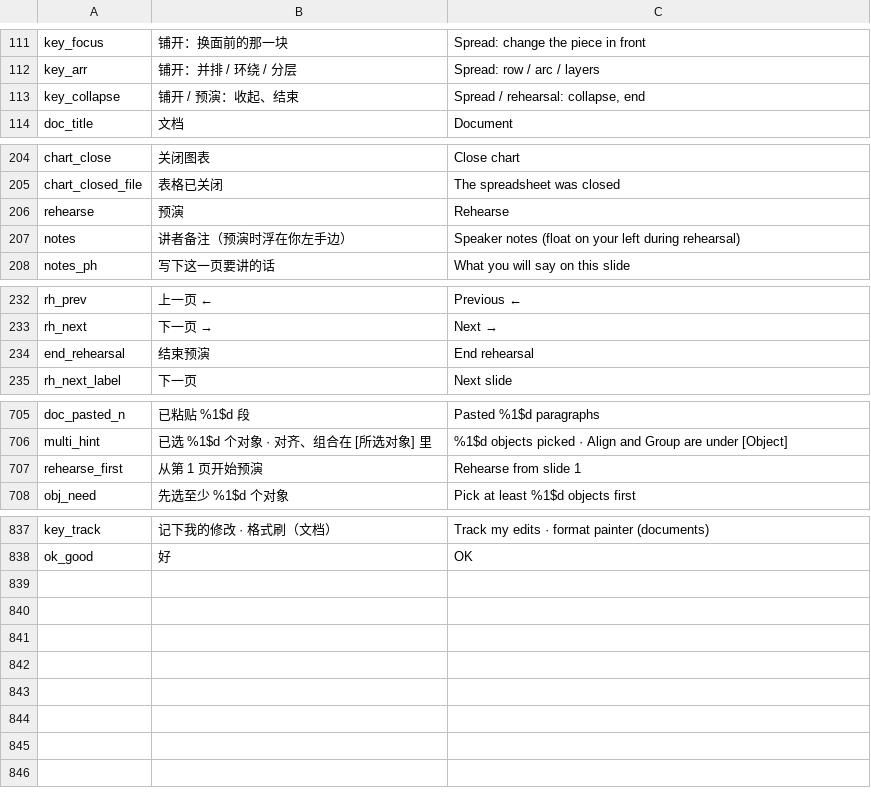
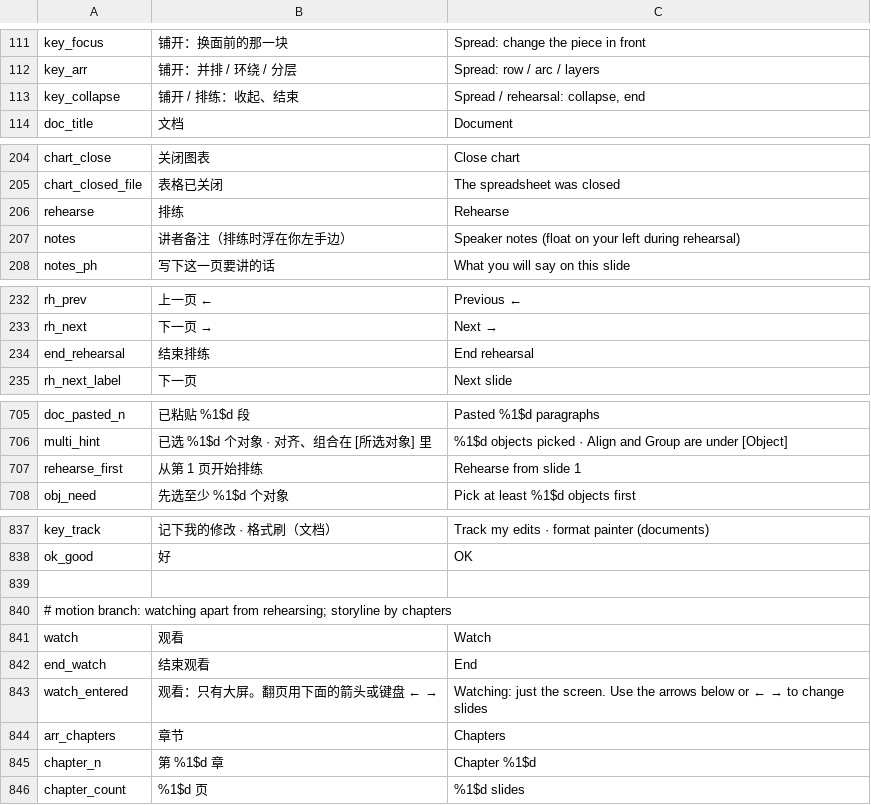
Before and after one commit to kejing-dev/SpatialOffice, a TSV file: tools/strings.tsv, drawn as a sheet; only a part is shown, gaps mark what is left out.

```diff
--- a/tools/strings.tsv
+++ b/tools/strings.tsv
@@ -112,3 +112,3 @@ key_focus	铺开：换面前的那一块	Spread: change the piece in front
 key_arr	铺开：并排 / 环绕 / 分层	Spread: row / arc / layers
-key_collapse	铺开 / 预演：收起、结束	Spread / rehearsal: collapse, end
+key_collapse	铺开 / 排练：收起、结束	Spread / rehearsal: collapse, end
 doc_title	文档	Document
@@ -205,4 +205,4 @@ chart_close	关闭图表	Close chart
 chart_closed_file	表格已关闭	The spreadsheet was closed
-rehearse	预演	Rehearse
-notes	讲者备注（预演时浮在你左手边）	Speaker notes (float on your left during rehearsal)
+rehearse	排练	Rehearse
+notes	讲者备注（排练时浮在你左手边）	Speaker notes (float on your left during rehearsal)
 notes_ph	写下这一页要讲的话	What you will say on this slide
@@ -233,3 +233,3 @@ rh_prev	上一页 ←	Previous ←
 rh_next	下一页 →	Next →
-end_rehearsal	结束预演	End rehearsal
+end_rehearsal	结束排练	End rehearsal
 rh_next_label	下一页	Next slide
@@ -706,3 +706,3 @@ doc_pasted_n	已粘贴 %1$d 段	Pasted %1$d paragraphs
 multi_hint	已选 %1$d 个对象 · 对齐、组合在 [所选对象] 里	%1$d objects picked · Align and Group are under [Object]
-rehearse_first	从第 1 页开始预演	Rehearse from slide 1
+rehearse_first	从第 1 页开始排练	Rehearse from slide 1
 obj_need	先选至少 %1$d 个对象	Pick at least %1$d objects first
@@ -838 +838,9 @@ key_track	记下我的修改 · 格式刷（文档）	Track my edits · format p
 ok_good	好	OK
+
+# motion branch: watching apart from rehearsing; storyline by chapters
+watch	观看	Watch
+end_watch	结束观看	End
+watch_entered	观看：只有大屏。翻页用下面的箭头或键盘 ← →	Watching: just the screen. Use the arrows below or ← → to change slides
+arr_chapters	章节	Chapters
+chapter_n	第 %1$d 章	Chapter %1$d
+chapter_count	%1$d 页	%1$d slides
```
Also changed, not shown: 18 other files.
